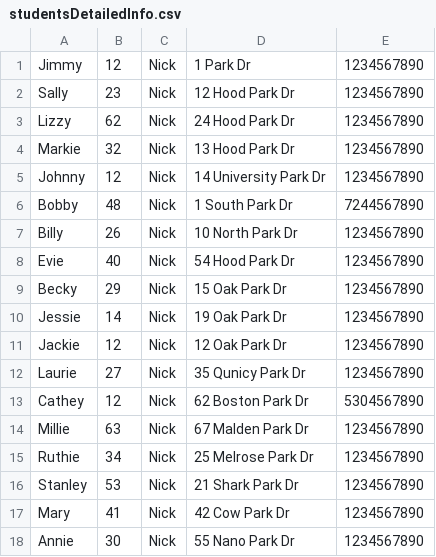
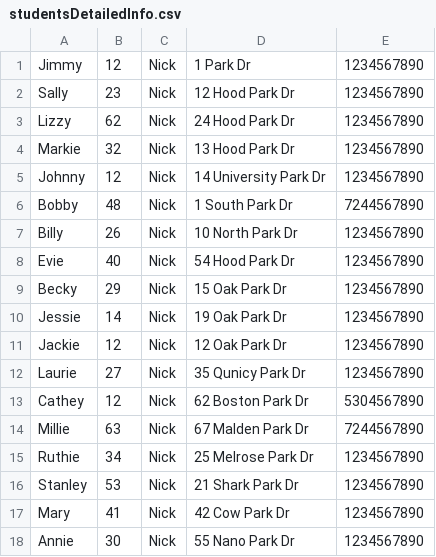
Before and after one commit to MiaochuanHu/FinalProject_6200, a CSV file: 6200FinalProject/src/csvFile/studentsDetailedInfo.csv, drawn as a sheet.

Commit message:
Fix a problem with students Detailed Info

```diff
--- a/6200FinalProject/src/csvFile/studentsDetailedInfo.csv
+++ b/6200FinalProject/src/csvFile/studentsDetailedInfo.csv
@@ -13,3 +13,3 @@ Laurie,27,Nick,35 Qunicy Park Dr,1234567890
 Cathey,12,Nick,62 Boston Park Dr,5304567890
-Millie,63,Nick,67 Malden Park Dr,1234567890
+Millie,63,Nick,67 Malden Park Dr,7244567890
 Ruthie,34,Nick,25 Melrose Park Dr,1234567890
```
Also changed, not shown: 2 other files.
